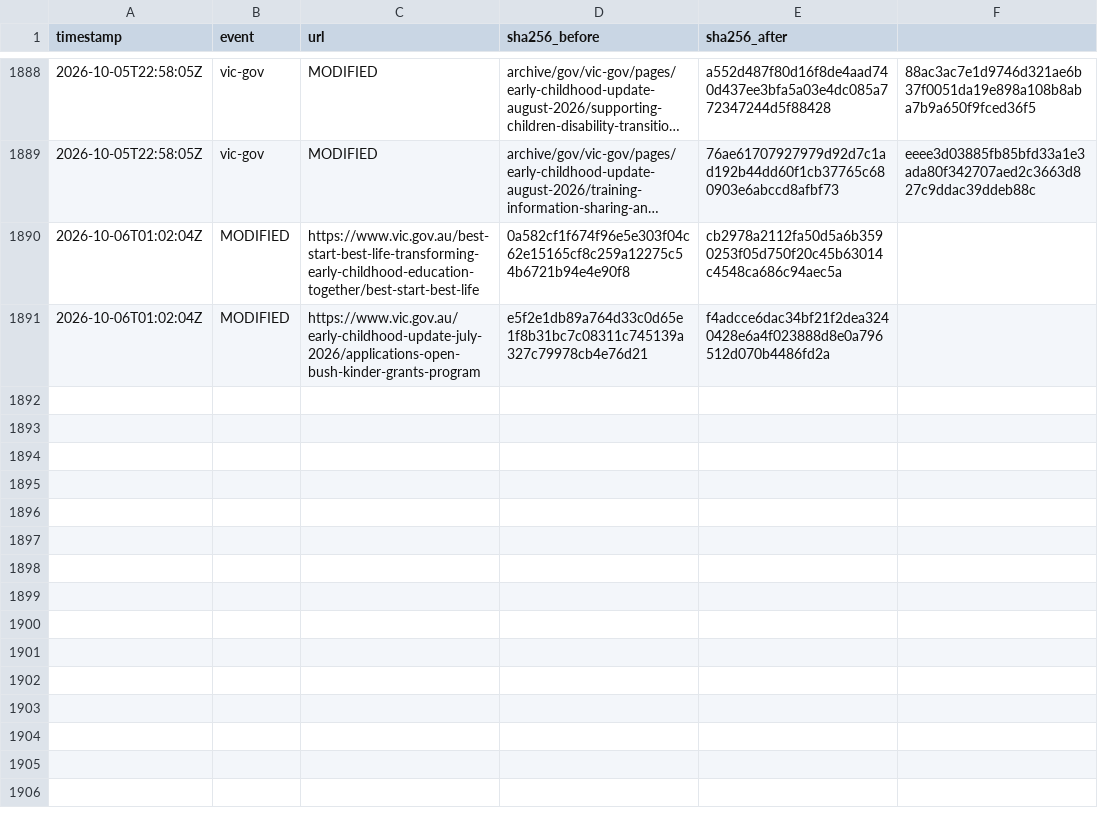
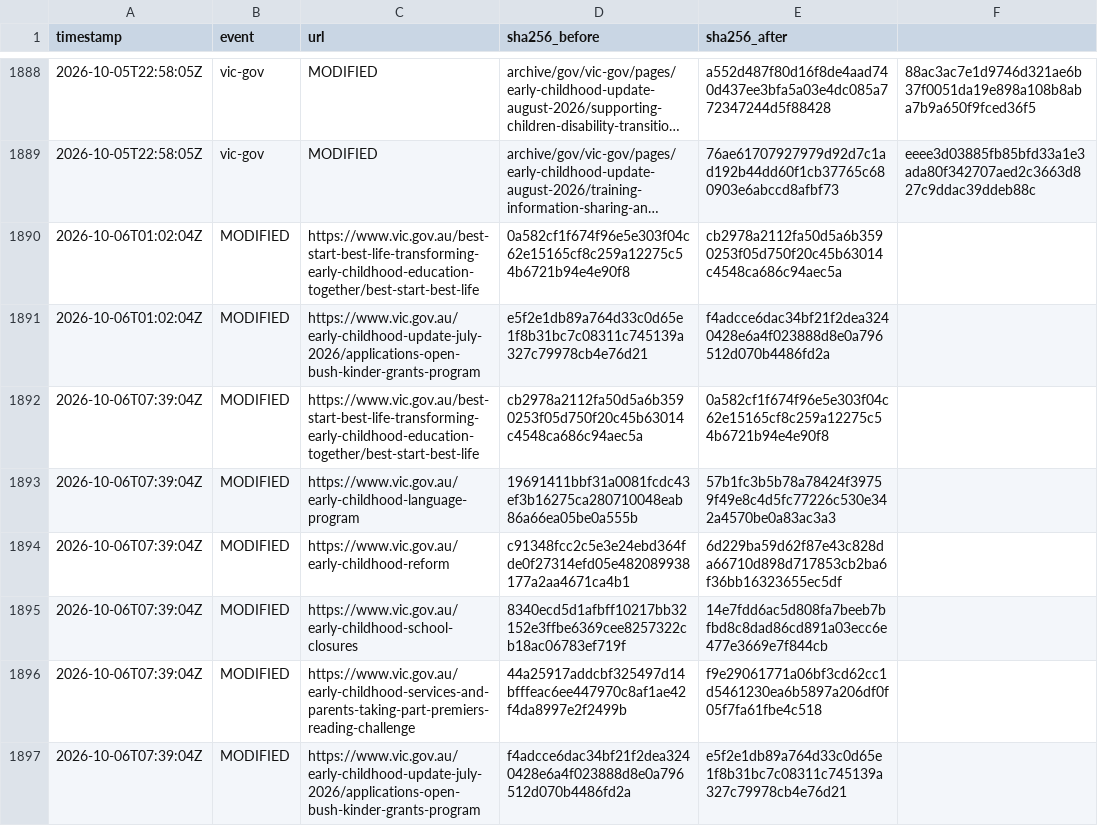
Before and after one commit to myNDISwiki/MyNDIS, a CSV file: archive/reports/vic-gov/change-ledger.csv, drawn as a sheet; only a part is shown, gaps mark what is left out; long unchanged cells end in …; the diff names each change by its address in the sheet, - before the commit and + after, or states it on an @@ line.

Commit message:
Archive Victorian NDIS reform updates 2026-10-06T08:00:14Z

```diff
--- a/archive/reports/vic-gov/change-ledger.csv
+++ b/archive/reports/vic-gov/change-ledger.csv
+row 1892: 2026-10-06T07:39:04Z | MODIFIED | https://www.vic.gov.au/best-start-best-life-transforming-early-childhood-education-together/best-start-best-life | cb2978a2112fa50d5a6b3590253f05d750f20c45b63014c4548ca686c94aec5a | 0a582cf1f674f96e5e303f04c62e15165cf8c259a12275c54b6721b94e4e90f8
+row 1893: 2026-10-06T07:39:04Z | MODIFIED | https://www.vic.gov.au/early-childhood-language-program | 19691411bbf31a0081fcdc43ef3b16275ca280710048eab86a66ea05be0a555b | 57b1fc3b5b78a78424f39759f49e8c4d5fc77226c530e342a4570be0a83ac3a3
+row 1894: 2026-10-06T07:39:04Z | MODIFIED | https://www.vic.gov.au/early-childhood-reform | c91348fcc2c5e3e24ebd364fde0f27314efd05e482089938177a2aa4671ca4b1 | 6d229ba59d62f87e43c828da66710d898d717853cb2ba6f36bb16323655ec5df
+row 1895: 2026-10-06T07:39:04Z | MODIFIED | https://www.vic.gov.au/early-childhood-school-closures | 8340ecd5d1afbff10217bb32152e3ffbe6369cee8257322cb18ac06783ef719f | 14e7fdd6ac5d808fa7beeb7bfbd8c8dad86cd891a03ecc6e477e3669e7f844cb
+row 1896: 2026-10-06T07:39:04Z | MODIFIED | https://www.vic.gov.au/early-childhood-services-and-parents-taking-part-premiers-reading-challenge | 44a25917addcbf325497d14bfffeac6ee447970c8af1ae42f4da8997e2f2499b | f9e29061771a06bf3cd62cc1d5461230ea6b5897a206df0f05f7fa61fbe4c518
+row 1897: 2026-10-06T07:39:04Z | MODIFIED | https://www.vic.gov.au/early-childhood-update-july-2026/applications-open-bush-kinder-grants-program | f4adcce6dac34bf21f2dea3240428e6a4f023888d8e0a796512d070b4486fd2a | e5f2e1db89a764d33c0d65e1f8b31bc7c08311c745139a327c79978cb4e76d21
```
Also changed, not shown: archive/reports/vic-gov/page-registry.csv, 14 other files.
